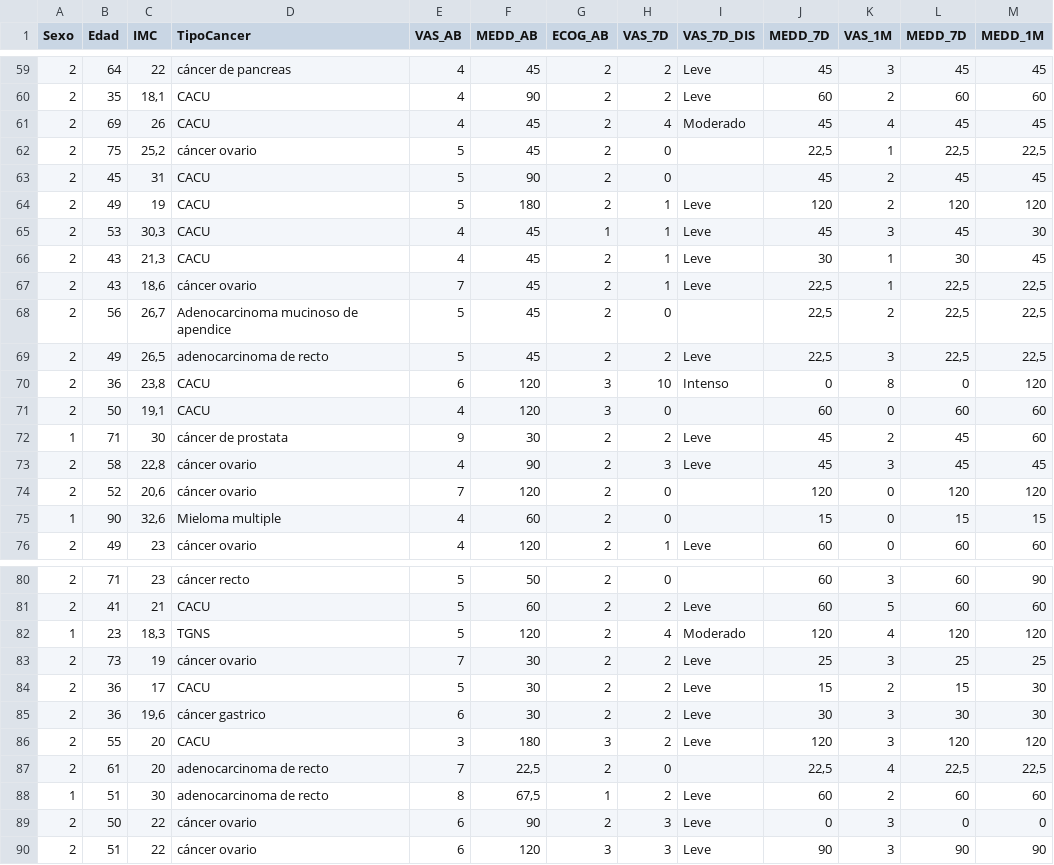
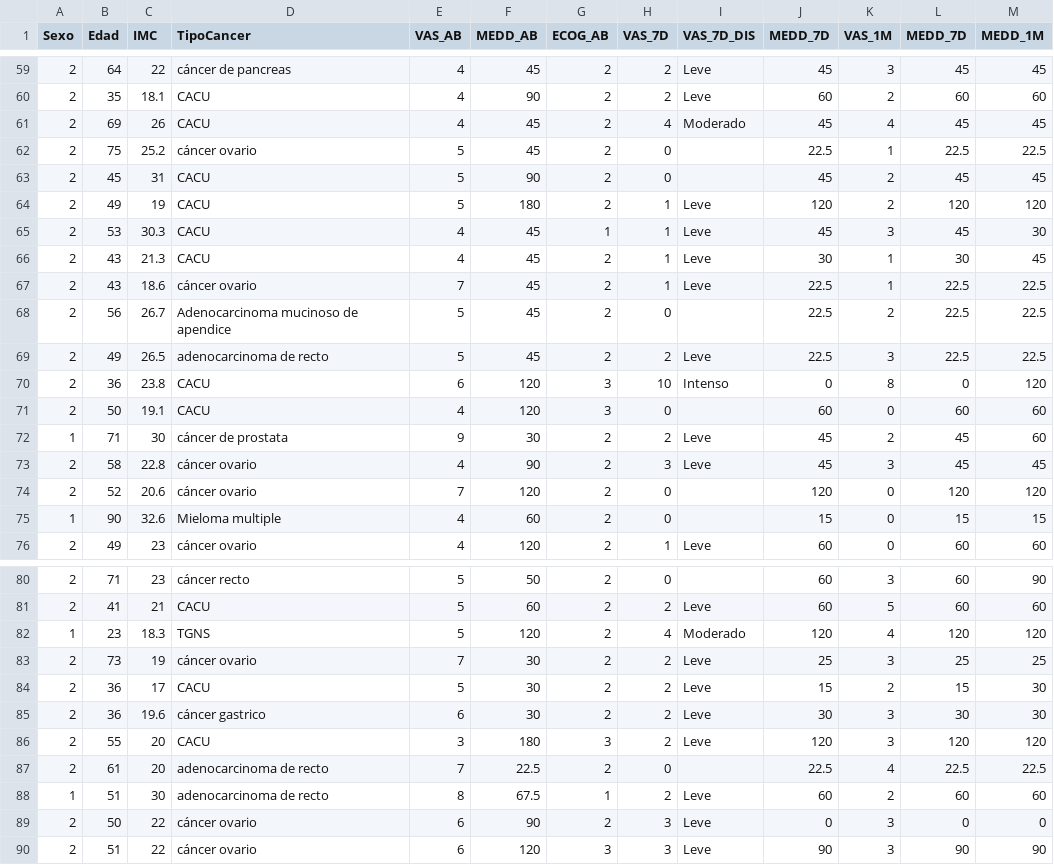
Before and after one commit to KaLizzyGam/2022-ModelosLinealesGeneralizados, a CSV file: data/BloqueoDatos.csv, drawn as a sheet; only a part is shown, gaps mark what is left out; the diff covers the shown part only.

```diff
--- a/data/BloqueoDatos.csv
+++ b/data/BloqueoDatos.csv
@@ -59,18 +59,18 @@ Sexo,Edad,IMC ,TipoCancer,VAS_AB,MEDD_AB,ECOG_AB,VAS_7D,VAS_7D_DIS,MEDD_7D,VAS_1
 2,64,22,cáncer de pancreas,4,45,2,2,Leve,45,3,45,45
-2,35,"18,1",CACU,4,90,2,2,Leve,60,2,60,60
+2,35,18.1,CACU,4,90,2,2,Leve,60,2,60,60
 2,69,26,CACU,4,45,2,4,Moderado,45,4,45,45
-2,75,"25,2",cáncer  ovario,5,45,2,0,,"22,5",1,"22,5","22,5"
+2,75,25.2,cáncer  ovario,5,45,2,0,,22.5,1,22.5,22.5
 2,45,31,CACU,5,90,2,0,,45,2,45,45
 2,49,19,CACU,5,180,2,1,Leve,120,2,120,120
-2,53,"30,3",CACU,4,45,1,1,Leve,45,3,45,30
-2,43,"21,3",CACU,4,45,2,1,Leve,30,1,30,45
-2,43,"18,6",cáncer  ovario,7,45,2,1,Leve,"22,5",1,"22,5","22,5"
-2,56,"26,7",Adenocarcinoma mucinoso de apendice ,5,45,2,0,,"22,5",2,"22,5","22,5"
-2,49,"26,5",adenocarcinoma de recto,5,45,2,2,Leve,"22,5",3,"22,5","22,5"
-2,36,"23,8",CACU,6,120,3,10,Intenso,0,8,0,120
-2,50,"19,1",CACU,4,120,3,0,,60,0,60,60
+2,53,30.3,CACU,4,45,1,1,Leve,45,3,45,30
+2,43,21.3,CACU,4,45,2,1,Leve,30,1,30,45
+2,43,18.6,cáncer  ovario,7,45,2,1,Leve,22.5,1,22.5,22.5
+2,56,26.7,Adenocarcinoma mucinoso de apendice ,5,45,2,0,,22.5,2,22.5,22.5
+2,49,26.5,adenocarcinoma de recto,5,45,2,2,Leve,22.5,3,22.5,22.5
+2,36,23.8,CACU,6,120,3,10,Intenso,0,8,0,120
+2,50,19.1,CACU,4,120,3,0,,60,0,60,60
 1,71,30,cáncer de prostata,9,30,2,2,Leve,45,2,45,60
-2,58,"22,8",cáncer  ovario,4,90,2,3,Leve,45,3,45,45
-2,52,"20,6",cáncer  ovario,7,120,2,0,,120,0,120,120
-1,90,"32,6",Mieloma multiple,4,60,2,0,,15,0,15,15
+2,58,22.8,cáncer  ovario,4,90,2,3,Leve,45,3,45,45
+2,52,20.6,cáncer  ovario,7,120,2,0,,120,0,120,120
+1,90,32.6,Mieloma multiple,4,60,2,0,,15,0,15,15
 2,49,23,cáncer  ovario,4,120,2,1,Leve,60,0,60,60
@@ -81,9 +81,9 @@ Sexo,Edad,IMC ,TipoCancer,VAS_AB,MEDD_AB,ECOG_AB,VAS_7D,VAS_7D_DIS,MEDD_7D,VAS_1
 2,41,21,CACU,5,60,2,2,Leve,60,5,60,60
-1,23,"18,3",TGNS,5,120,2,4,Moderado,120,4,120,120
+1,23,18.3,TGNS,5,120,2,4,Moderado,120,4,120,120
 2,73,19,cáncer  ovario,7,30,2,2,Leve,25,3,25,25
 2,36,17,CACU,5,30,2,2,Leve,15,2,15,30
-2,36,"19,6",cáncer gastrico,6,30,2,2,Leve,30,3,30,30
+2,36,19.6,cáncer gastrico,6,30,2,2,Leve,30,3,30,30
 2,55,20,CACU,3,180,3,2,Leve,120,3,120,120
-2,61,20,adenocarcinoma de recto,7,"22,5",2,0,,"22,5",4,"22,5","22,5"
-1,51,30,adenocarcinoma de recto,8,"67,5",1,2,Leve,60,2,60,60
+2,61,20,adenocarcinoma de recto,7,22.5,2,0,,22.5,4,22.5,22.5
+1,51,30,adenocarcinoma de recto,8,67.5,1,2,Leve,60,2,60,60
 2,50,22,cáncer  ovario,6,90,2,3,Leve,0,3,0,0
```
Also changed, not shown: 50 edited cells elsewhere in this file.
